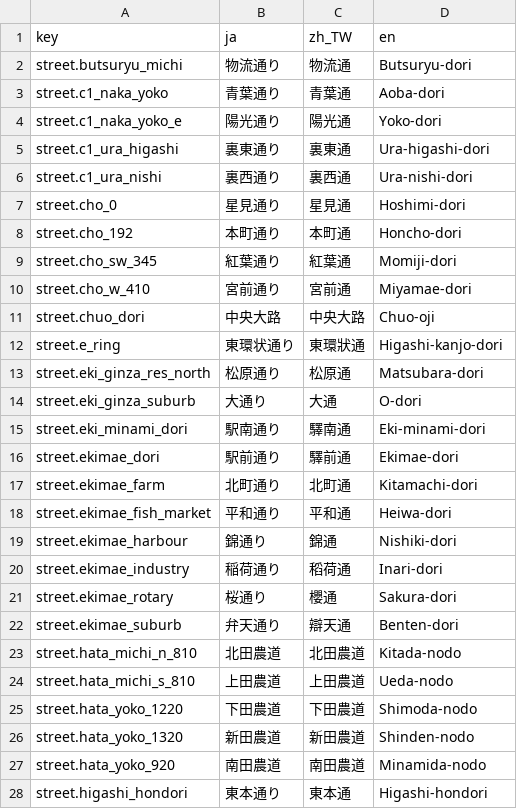
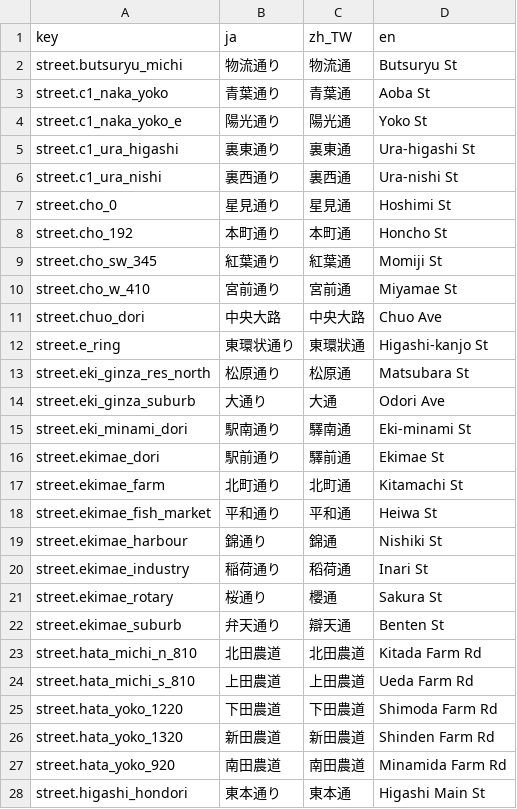
Before and after one commit to danilko/third-person-shooter-godot-jvm, a CSV file: src/main/resources/com/openworld/i18n/signs.csv, drawn as a sheet; only a part is shown; the diff covers the shown part only.

```diff
--- a/src/main/resources/com/openworld/i18n/signs.csv
+++ b/src/main/resources/com/openworld/i18n/signs.csv
@@ -1,28 +1,28 @@
 key,ja,zh_TW,en
-street.butsuryu_michi,物流通り,物流通,Butsuryu-dori
-street.c1_naka_yoko,青葉通り,青葉通,Aoba-dori
-street.c1_naka_yoko_e,陽光通り,陽光通,Yoko-dori
-street.c1_ura_higashi,裏東通り,裏東通,Ura-higashi-dori
-street.c1_ura_nishi,裏西通り,裏西通,Ura-nishi-dori
-street.cho_0,星見通り,星見通,Hoshimi-dori
-street.cho_192,本町通り,本町通,Honcho-dori
-street.cho_sw_345,紅葉通り,紅葉通,Momiji-dori
-street.cho_w_410,宮前通り,宮前通,Miyamae-dori
-street.chuo_dori,中央大路,中央大路,Chuo-oji
-street.e_ring,東環状通り,東環狀通,Higashi-kanjo-dori
-street.eki_ginza_res_north,松原通り,松原通,Matsubara-dori
-street.eki_ginza_suburb,大通り,大通,O-dori
-street.eki_minami_dori,駅南通り,驛南通,Eki-minami-dori
-street.ekimae_dori,駅前通り,驛前通,Ekimae-dori
-street.ekimae_farm,北町通り,北町通,Kitamachi-dori
-street.ekimae_fish_market,平和通り,平和通,Heiwa-dori
-street.ekimae_harbour,錦通り,錦通,Nishiki-dori
-street.ekimae_industry,稲荷通り,稻荷通,Inari-dori
-street.ekimae_rotary,桜通り,櫻通,Sakura-dori
-street.ekimae_suburb,弁天通り,辯天通,Benten-dori
-street.hata_michi_n_810,北田農道,北田農道,Kitada-nodo
-street.hata_michi_s_810,上田農道,上田農道,Ueda-nodo
-street.hata_yoko_1220,下田農道,下田農道,Shimoda-nodo
-street.hata_yoko_1320,新田農道,新田農道,Shinden-nodo
-street.hata_yoko_920,南田農道,南田農道,Minamida-nodo
-street.higashi_hondori,東本通り,東本通,Higashi-hondori
+street.butsuryu_michi,物流通り,物流通,Butsuryu St
+street.c1_naka_yoko,青葉通り,青葉通,Aoba St
+street.c1_naka_yoko_e,陽光通り,陽光通,Yoko St
+street.c1_ura_higashi,裏東通り,裏東通,Ura-higashi St
+street.c1_ura_nishi,裏西通り,裏西通,Ura-nishi St
+street.cho_0,星見通り,星見通,Hoshimi St
+street.cho_192,本町通り,本町通,Honcho St
+street.cho_sw_345,紅葉通り,紅葉通,Momiji St
+street.cho_w_410,宮前通り,宮前通,Miyamae St
+street.chuo_dori,中央大路,中央大路,Chuo Ave
+street.e_ring,東環状通り,東環狀通,Higashi-kanjo St
+street.eki_ginza_res_north,松原通り,松原通,Matsubara St
+street.eki_ginza_suburb,大通り,大通,Odori Ave
+street.eki_minami_dori,駅南通り,驛南通,Eki-minami St
+street.ekimae_dori,駅前通り,驛前通,Ekimae St
+street.ekimae_farm,北町通り,北町通,Kitamachi St
+street.ekimae_fish_market,平和通り,平和通,Heiwa St
+street.ekimae_harbour,錦通り,錦通,Nishiki St
+street.ekimae_industry,稲荷通り,稻荷通,Inari St
+street.ekimae_rotary,桜通り,櫻通,Sakura St
+street.ekimae_suburb,弁天通り,辯天通,Benten St
+street.hata_michi_n_810,北田農道,北田農道,Kitada Farm Rd
+street.hata_michi_s_810,上田農道,上田農道,Ueda Farm Rd
+street.hata_yoko_1220,下田農道,下田農道,Shimoda Farm Rd
+street.hata_yoko_1320,新田農道,新田農道,Shinden Farm Rd
+street.hata_yoko_920,南田農道,南田農道,Minamida Farm Rd
+street.higashi_hondori,東本通り,東本通,Higashi Main St
```
Also changed, not shown: 61 edited cells elsewhere in this file, 4 other files.
